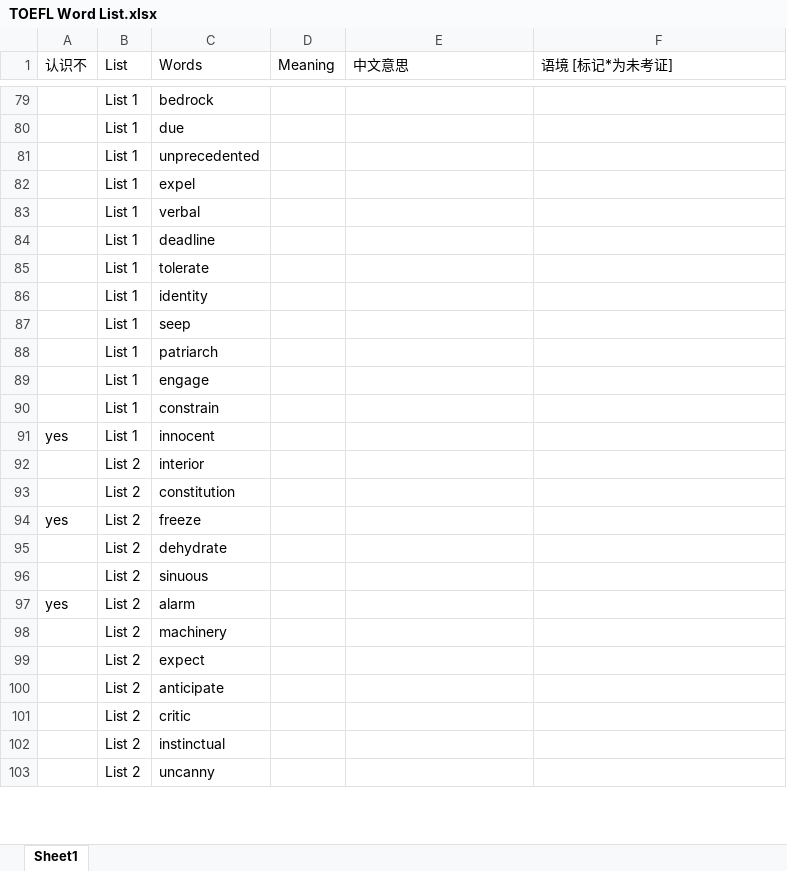
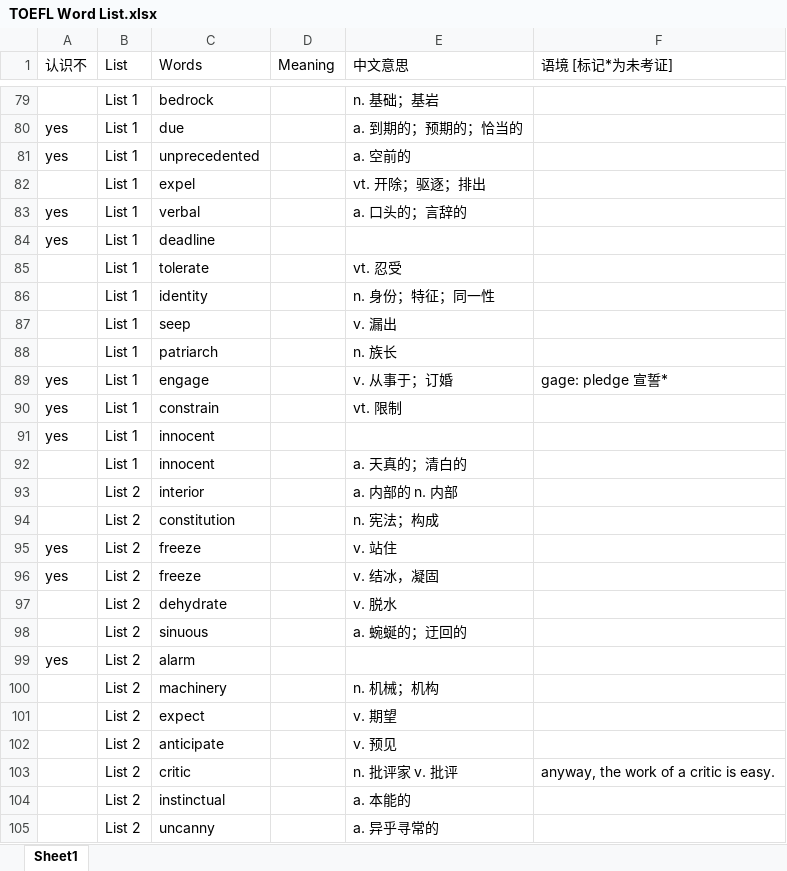
Before and after one commit to oldwestenglish/Word-Lists, an Excel workbook: TOEFL Word List.xlsx, sheet Sheet1, drawn as a sheet; only a part is shown, gaps mark what is left out; values as stored, in another font and other column widths than the file's, no cell formats; table styles not drawn; addresses are those after the commit; the diff covers the shown part only; the diff names each change by its address in the sheet, - before the commit and + after, or states it on an @@ line.

```diff
--- a/TOEFL Word List.xlsx (sheet Sheet1)
+++ b/TOEFL Word List.xlsx (sheet Sheet1)
-E79 (中文意思): (empty)
+E79 (中文意思): n. 基础；基岩
-A80:A81 (认识不): (empty)
+A80:A81 (认识不): yes
-E80 (中文意思): (empty)
+E80 (中文意思): a. 到期的；预期的；恰当的
-E81 (中文意思): (empty)
+E81 (中文意思): a. 空前的
-E82 (中文意思): (empty)
+E82 (中文意思): vt. 开除；驱逐；排出
-A83:A84 (认识不): (empty)
+A83:A84 (认识不): yes
-E83 (中文意思): (empty)
+E83 (中文意思): a. 口头的；言辞的
-E85 (中文意思): (empty)
+E85 (中文意思): vt. 忍受
-E86 (中文意思): (empty)
+E86 (中文意思): n. 身份；特征；同一性
-E87 (中文意思): (empty)
+E87 (中文意思): v. 漏出
-E88 (中文意思): (empty)
+E88 (中文意思): n. 族长
-A89:A90 (认识不): (empty)
+A89:A90 (认识不): yes
-E89 (中文意思): (empty)
+E89 (中文意思): v. 从事于；订婚
-F89 (语境 [标记*为未考证]): (empty)
+F89 (语境 [标记*为未考证]): gage: pledge 宣誓*
-E90 (中文意思): (empty)
+E90 (中文意思): vt. 限制
+row 92:  | List 1 | innocent |  | a. 天真的；清白的
-E93 (中文意思): (empty)
+E93 (中文意思): a. 内部的 n. 内部
-E94 (中文意思): (empty)
+E94 (中文意思): n. 宪法；构成
-E95 (中文意思): (empty)
+E95 (中文意思): v. 站住
+row 96: yes | List 2 | freeze |  | v. 结冰，凝固
-E97 (中文意思): (empty)
+E97 (中文意思): v. 脱水
-E98 (中文意思): (empty)
+E98 (中文意思): a. 蜿蜒的；迂回的
-E100 (中文意思): (empty)
+E100 (中文意思): n. 机械；机构
-E101 (中文意思): (empty)
+E101 (中文意思): v. 期望
-E102 (中文意思): (empty)
+E102 (中文意思): v. 预见
-E103 (中文意思): (empty)
+E103 (中文意思): n. 批评家 v. 批评
-F103 (语境 [标记*为未考证]): (empty)
+F103 (语境 [标记*为未考证]): anyway, the work of a critic is easy.
-E104 (中文意思): (empty)
+E104 (中文意思): a. 本能的
-E105 (中文意思): (empty)
+E105 (中文意思): a. 异乎寻常的
```
Also changed, not shown: 365 edited cells elsewhere in this sheet, cell formats.
